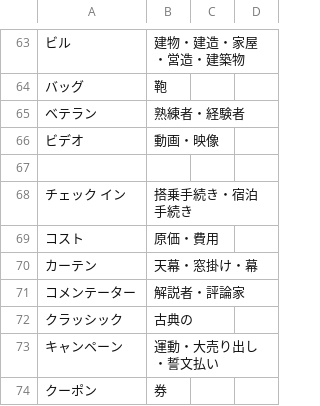
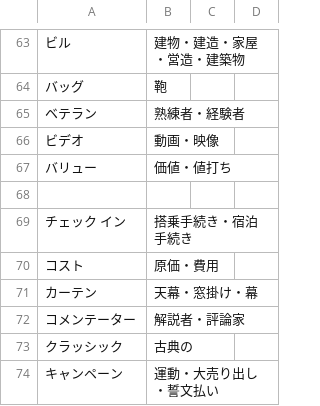
Before and after one commit to thomscot/defender, a CSV file: public/data/gaini_dictionary.csv, drawn as a sheet; only a part is shown, gaps mark what is left out; the shorter side is filled out with more unchanged rows.

Commit message:
dictionary addition

```diff
--- a/public/data/gaini_dictionary.csv
+++ b/public/data/gaini_dictionary.csv
@@ -66,2 +66,3 @@
 ビデオ, 動画・映像
+バリュー, 価値・値打ち
 
```
